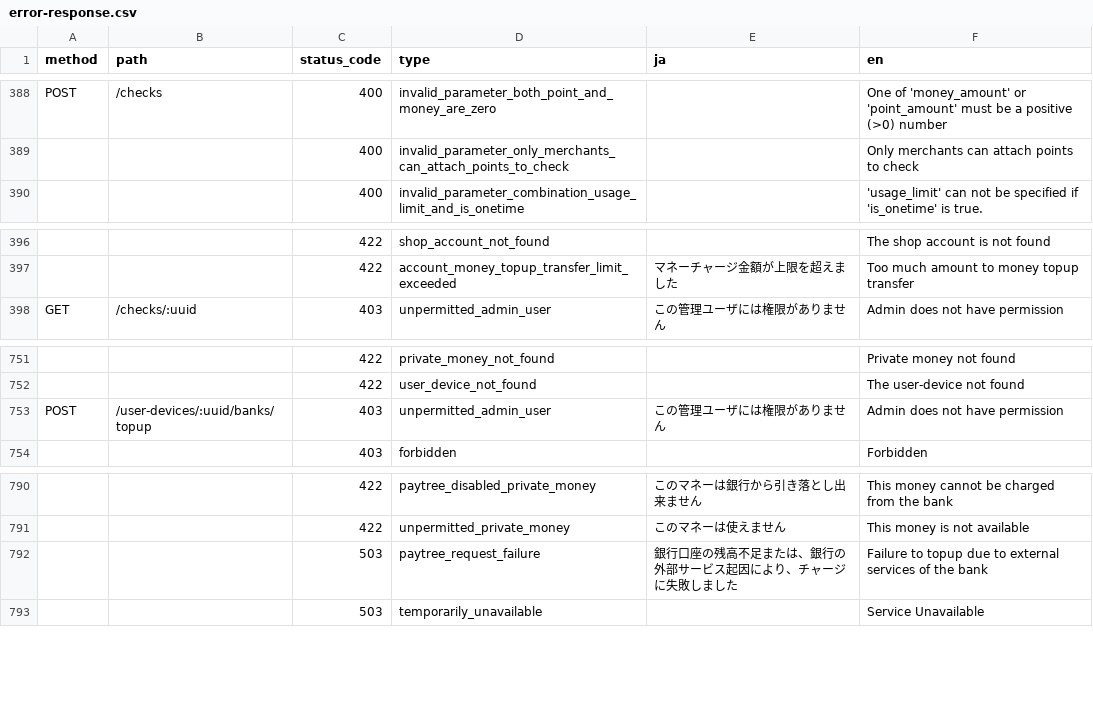
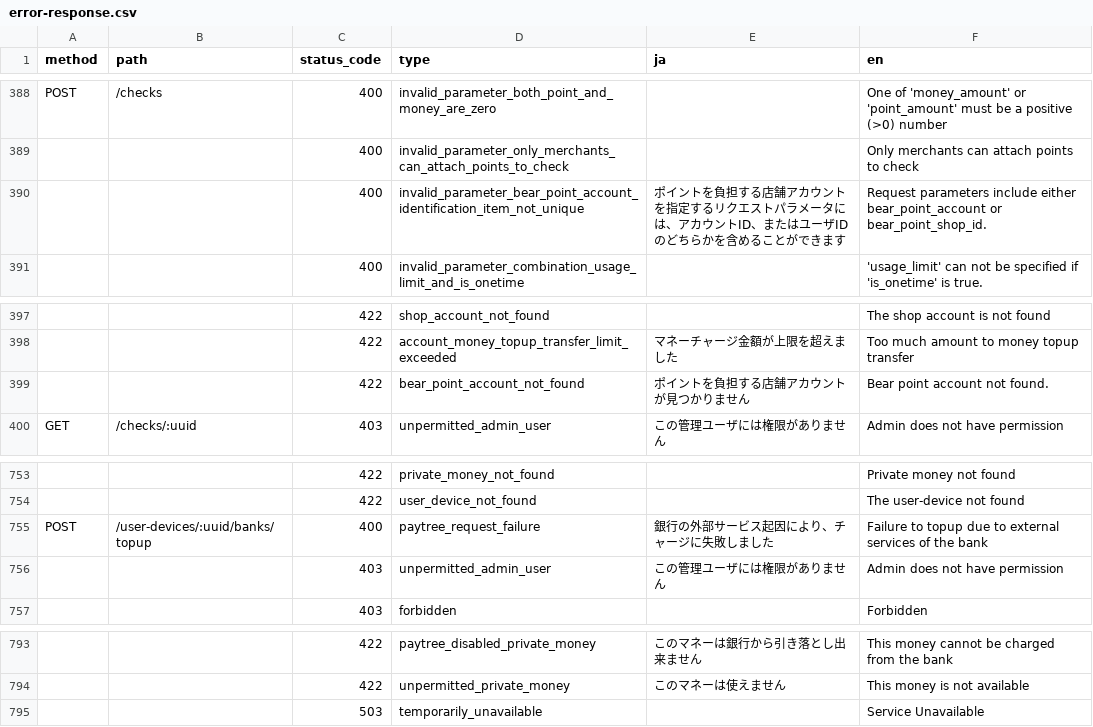
Before and after one commit to pokepay/pokepay-partner-node-sdk, a CSV file: docs/error-response.csv, drawn as a sheet; only a part is shown, gaps mark what is left out; removed rows and columns are numbered as before the commit, all else as after; the diff names each change by its address in the sheet, - before the commit and + after, or states it on an @@ line.

Commit message:
update error-response.csv

```diff
--- a/docs/error-response.csv
+++ b/docs/error-response.csv
+row 390:  |  | 400 | invalid_parameter_bear_point_account_identification_item_not_unique | ポイントを負担する店舗アカウントを指定するリクエストパラメータには、アカウントID、またはユーザIDのどちらかを含めることができます | Request parameters include either bear_point_account or bear_point_shop_id.
+row 399:  |  | 422 | bear_point_account_not_found | ポイントを負担する店舗アカウントが見つかりません | Bear point account not found.
+row 755: POST | /user-devices/:uuid/banks/topup | 400 | paytree_request_failure | 銀行の外部サービス起因により、チャージに失敗しました | Failure to topup due to external services of the bank
-A756 (method): POST
+A756 (method): (empty)
-B756 (path): /user-devices/:uuid/banks/topup
+B756 (path): (empty)
-row 792:  |  | 503 | paytree_request_failure | 銀行口座の残高不足または、銀行の外部サービス起因により、チャージに失敗しました | Failure to topup due to external services of the bank
```
